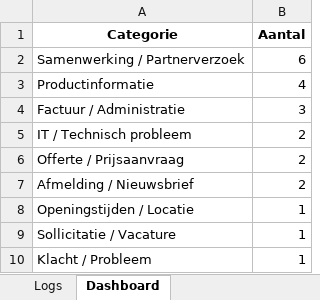
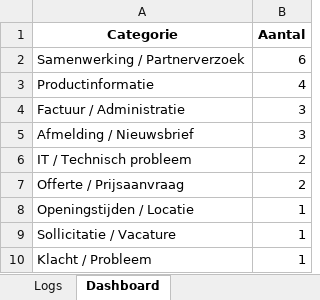
Before and after one commit to MailMind-app/streamlit-dashboard, an Excel workbook: logs/mail_log_2025-06-19.xlsx, sheet Dashboard, drawn as a sheet; values as stored, in another font and other column widths than the file's, no borders; charts and pictures not drawn; removed rows and columns are numbered as before the commit, all else as after; the diff names each change by its address in the sheet, - before the commit and + after, or states it on an @@ line.

```diff
--- a/logs/mail_log_2025-06-19.xlsx (sheet Dashboard)
+++ b/logs/mail_log_2025-06-19.xlsx (sheet Dashboard)
+row 5: Afmelding / Nieuwsbrief | 3
-row 7: Afmelding / Nieuwsbrief | 2
```
Also changed, not shown: sheet Logs.
